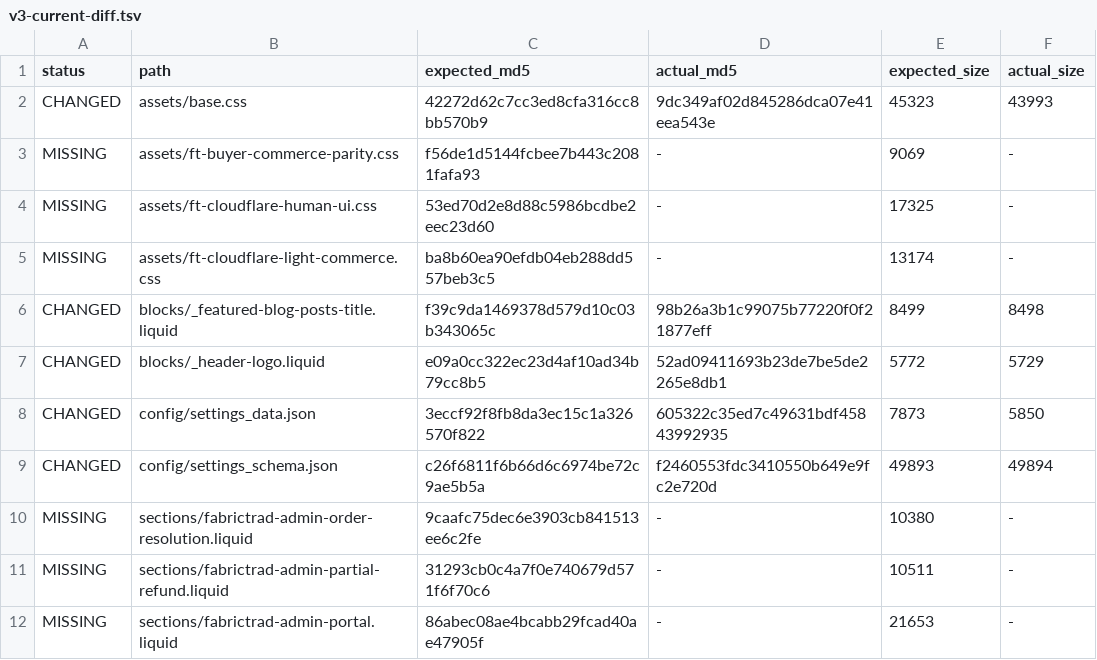
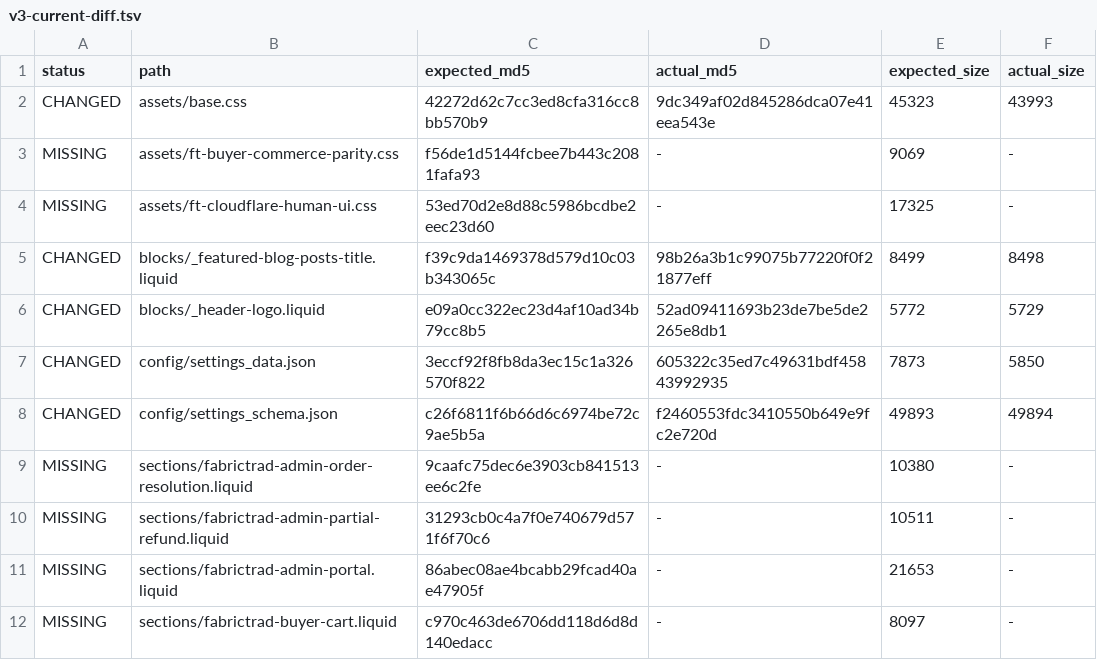
Before and after one commit to fabrictrad8-ctrl/fabrictrad-shopify-theme, a TSV file: .sync/v3-current-diff.tsv, drawn as a sheet; only a part is shown; the shorter side is filled out with more unchanged rows; the diff names each change by its address in the sheet, - before the commit and + after, or states it on an @@ line.

```diff
--- a/.sync/v3-current-diff.tsv
+++ b/.sync/v3-current-diff.tsv
-row 5: MISSING | assets/ft-cloudflare-light-commerce.css | ba8b60ea90efdb04eb288dd557beb3c5 | - | 13174 | -
```
Also changed, not shown: 1 other file.
